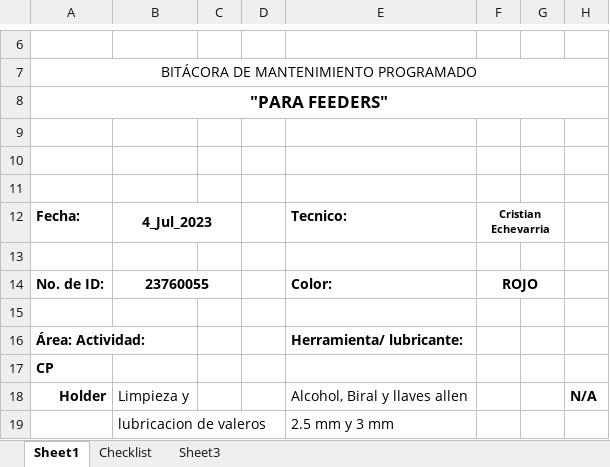
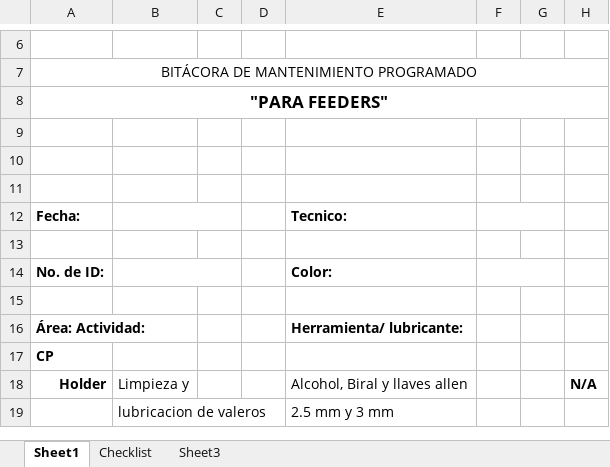
Before and after one commit to Echxvx2610/mantto_feeder, an Excel workbook: data/MF-64_plantilla.xlsx, sheet Sheet1, drawn as a sheet; only a part is shown, gaps mark what is left out; values as stored, in another font and other column widths than the file's, no borders; charts and pictures not drawn; the diff names each change by its address in the sheet, - before the commit and + after, or states it on an @@ line.

```diff
--- a/data/MF-64_plantilla.xlsx (sheet Sheet1)
+++ b/data/MF-64_plantilla.xlsx (sheet Sheet1)
-B12: 4_Jul_2023
+B12: (empty)
-F12: Cristian Echevarria
+F12: (empty)
-B14: 23760055
+B14: (empty)
-F14: ROJO
+F14: (empty)
```
Also changed, not shown: charts or pictures, 6 other files.
